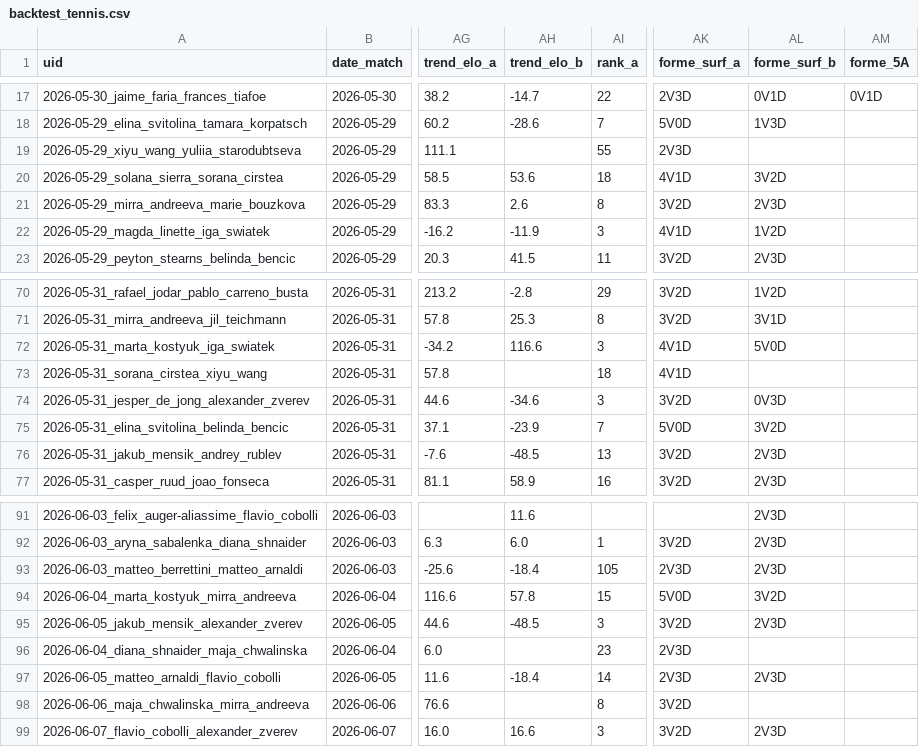
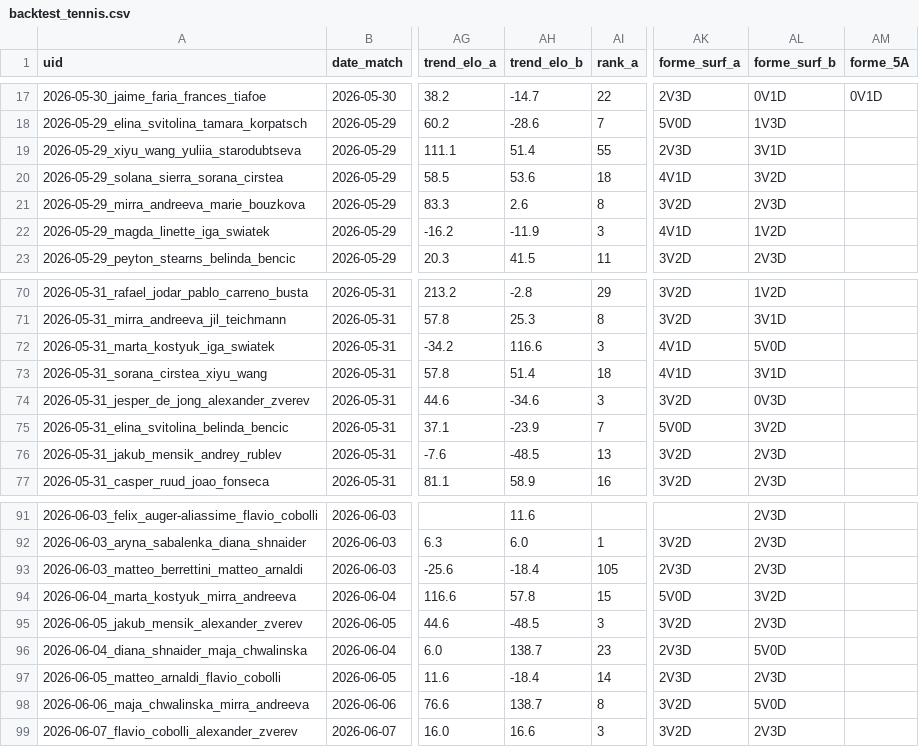
Before and after one commit to Lucas987987/Tennis-edge, a CSV file: backtest_tennis.csv, drawn as a sheet; only a part is shown, gaps mark what is left out; the diff covers the shown part only; the diff names each change by its address in the sheet, - before the commit and + after, or states it on an @@ line.

```diff
--- a/backtest_tennis.csv
+++ b/backtest_tennis.csv
-AH19 (trend_elo_b): (empty)
+AH19 (trend_elo_b): 51.4
-AL19 (forme_surf_b): (empty)
+AL19 (forme_surf_b): 3V1D
-AH73 (trend_elo_b): (empty)
+AH73 (trend_elo_b): 51.4
-AL73 (forme_surf_b): (empty)
+AL73 (forme_surf_b): 3V1D
-AH96 (trend_elo_b): (empty)
+AH96 (trend_elo_b): 138.7
-AL96 (forme_surf_b): (empty)
+AL96 (forme_surf_b): 5V0D
-AH98 (trend_elo_b): (empty)
+AH98 (trend_elo_b): 138.7
-AL98 (forme_surf_b): (empty)
+AL98 (forme_surf_b): 5V0D
```
Also changed, not shown: 20 edited cells elsewhere in this file, 1 other file.
